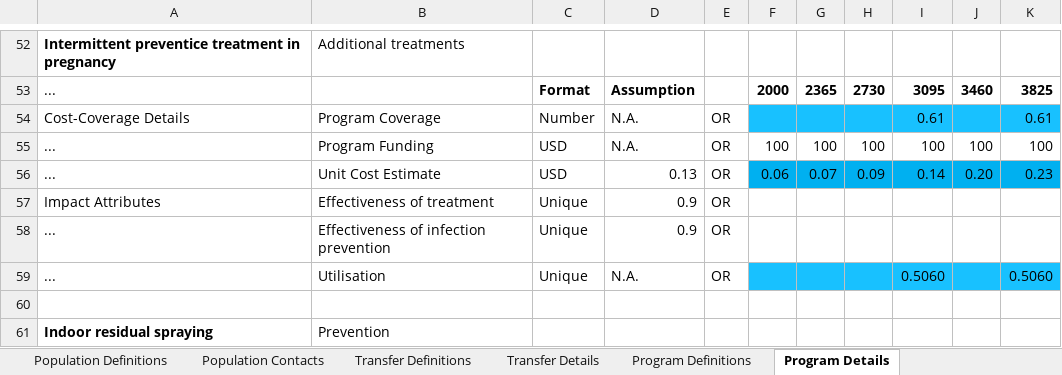
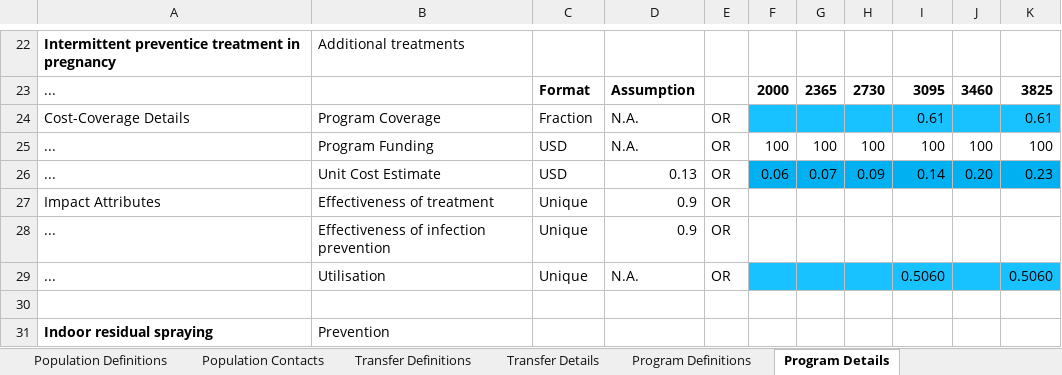
Before and after one commit to optimamodel/optima-tb, an Excel workbook: diary/databook-m-170918.xlsx, sheet Program Details, drawn as a sheet; only a part is shown, gaps mark what is left out; values as stored, in another font and other column widths than the file's, no borders; addresses are those after the commit; the diff covers the shown part only; the diff names each change by its address in the sheet, - before the commit and + after, or states it on an @@ line.

Commit message:
finished program implementation

```diff
--- a/diary/databook-m-170918.xlsx (sheet Program Details)
+++ b/diary/databook-m-170918.xlsx (sheet Program Details)
-C24: Number
+C24: Fraction
```
Also changed, not shown: 11 added rows, 11 removed rows and 19 moved rows elsewhere in this sheet, sheet Human Malarial Development, diary/cascade-m-170918.xlsx, 2 other files.
